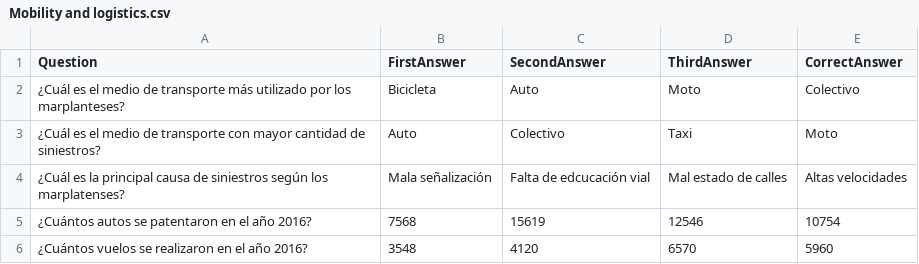
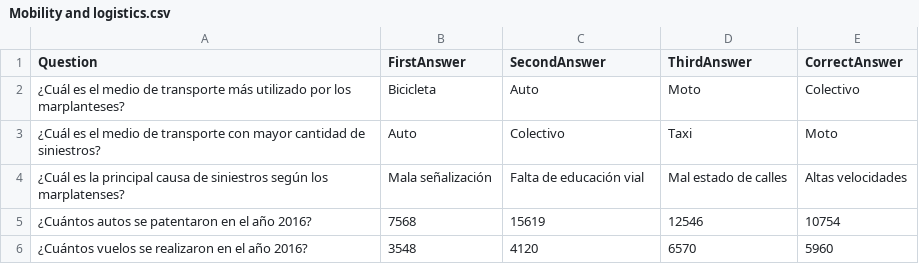
Before and after one commit to GiulianoDecesares/trivia-game, a CSV file: Assets/Resources/Mobility and logistics.csv, drawn as a sheet.

```diff
--- a/Assets/Resources/Mobility and logistics.csv
+++ b/Assets/Resources/Mobility and logistics.csv
@@ -3,3 +3,3 @@ Question,FirstAnswer,SecondAnswer,ThirdAnswer,CorrectAnswer
 ¿Cuál es el medio de transporte con mayor cantidad de siniestros?,Auto,Colectivo,Taxi,Moto
-¿Cuál es la principal causa de siniestros según los marplatenses?,Mala señalización,Falta de edcucación vial,Mal estado de calles,Altas velocidades
+¿Cuál es la principal causa de siniestros según los marplatenses?,Mala señalización,Falta de educación vial,Mal estado de calles,Altas velocidades
 ¿Cuántos autos se patentaron en el año 2016?,7568,15619,12546,10754
```
Also changed, not shown: Assets/Resources/Health.csv, Assets/Resources/Production employment and tourism.csv.
